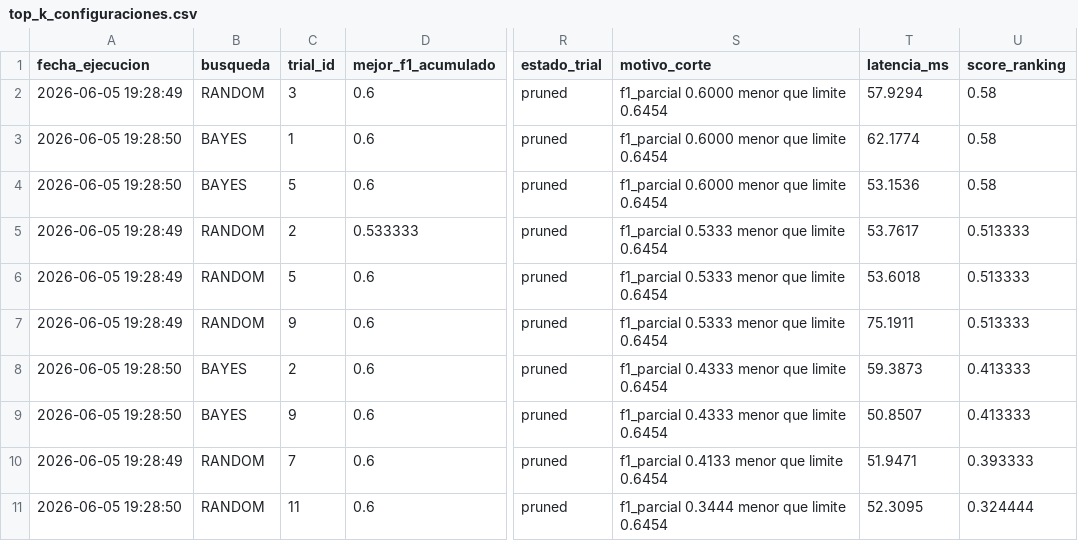
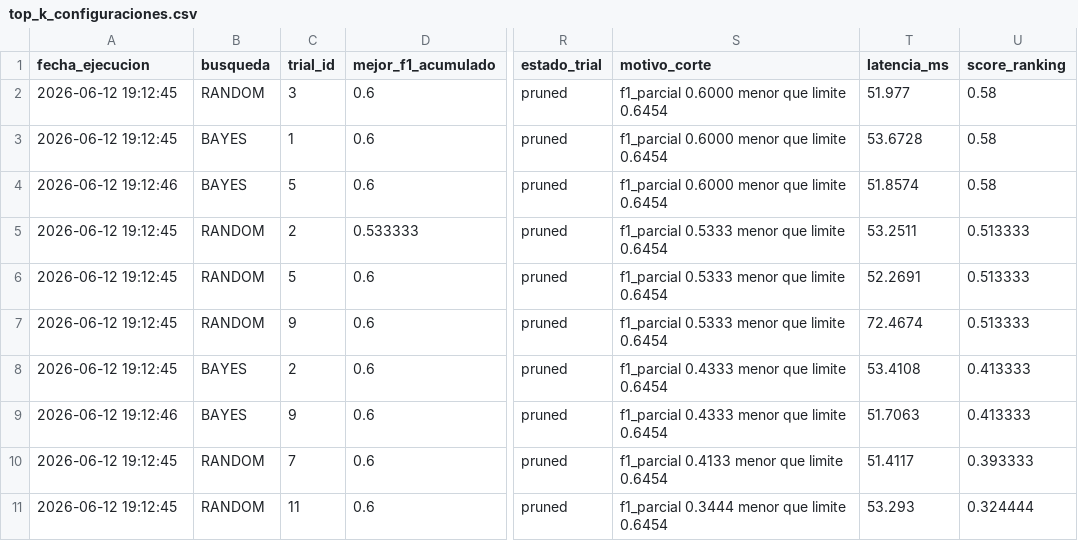
Before and after one commit to SaidUceda777/VALORES_ANOMALOS, a CSV file: notebooks/04_sprint_05JUN2026/outputs_sprint3_random_bayes/logs/top_k_configuraciones.csv, drawn as a sheet; only a part is shown, gaps mark what is left out; the diff names each change by its address in the sheet, - before the commit and + after, or states it on an @@ line.

Commit message:
agregar notebook sprint 3

```diff
--- a/notebooks/04_sprint_05JUN2026/outputs_sprint3_random_bayes/logs/top_k_configuraciones.csv
+++ b/notebooks/04_sprint_05JUN2026/outputs_sprint3_random_bayes/logs/top_k_configuraciones.csv
-A2 (fecha_ejecucion): 2026-06-05 19:28:49
+A2 (fecha_ejecucion): 2026-06-12 19:12:45
-T2 (latencia_ms): 57.9294
+T2 (latencia_ms): 51.977
-A3 (fecha_ejecucion): 2026-06-05 19:28:50
+A3 (fecha_ejecucion): 2026-06-12 19:12:45
-T3 (latencia_ms): 62.1774
+T3 (latencia_ms): 53.6728
-A4 (fecha_ejecucion): 2026-06-05 19:28:50
+A4 (fecha_ejecucion): 2026-06-12 19:12:46
-T4 (latencia_ms): 53.1536
+T4 (latencia_ms): 51.8574
-A5:A7 (fecha_ejecucion): 2026-06-05 19:28:49
+A5:A7 (fecha_ejecucion): 2026-06-12 19:12:45
-T5 (latencia_ms): 53.7617
+T5 (latencia_ms): 53.2511
-T6 (latencia_ms): 53.6018
+T6 (latencia_ms): 52.2691
-T7 (latencia_ms): 75.1911
+T7 (latencia_ms): 72.4674
-A8 (fecha_ejecucion): 2026-06-05 19:28:50
+A8 (fecha_ejecucion): 2026-06-12 19:12:45
-T8 (latencia_ms): 59.3873
+T8 (latencia_ms): 53.4108
-A9 (fecha_ejecucion): 2026-06-05 19:28:50
+A9 (fecha_ejecucion): 2026-06-12 19:12:46
-T9 (latencia_ms): 50.8507
+T9 (latencia_ms): 51.7063
-A10 (fecha_ejecucion): 2026-06-05 19:28:49
+A10 (fecha_ejecucion): 2026-06-12 19:12:45
-T10 (latencia_ms): 51.9471
+T10 (latencia_ms): 51.4117
-A11 (fecha_ejecucion): 2026-06-05 19:28:50
+A11 (fecha_ejecucion): 2026-06-12 19:12:45
-T11 (latencia_ms): 52.3095
+T11 (latencia_ms): 53.293
```
Also changed, not shown: notebooks/04_sprint_05JUN2026/outputs_sprint3_random_bayes/logs/trials_random_bayes.csv, 11 other files.
